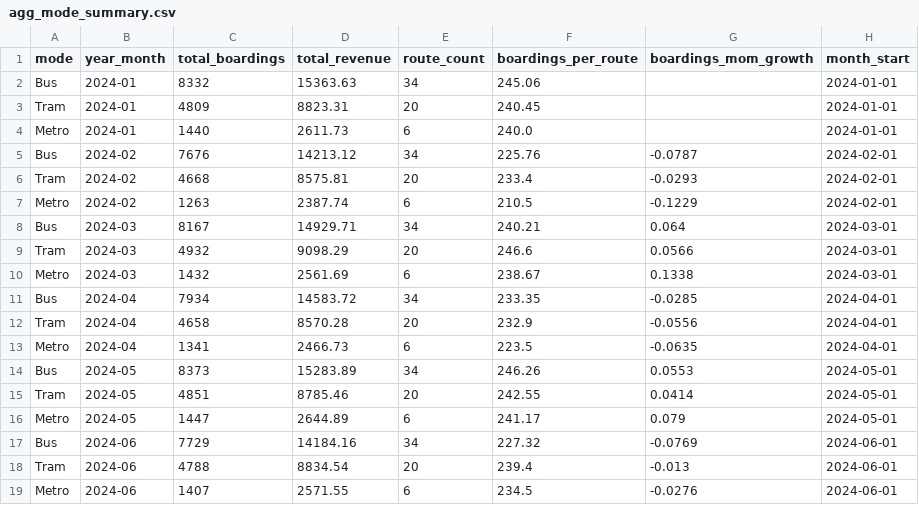
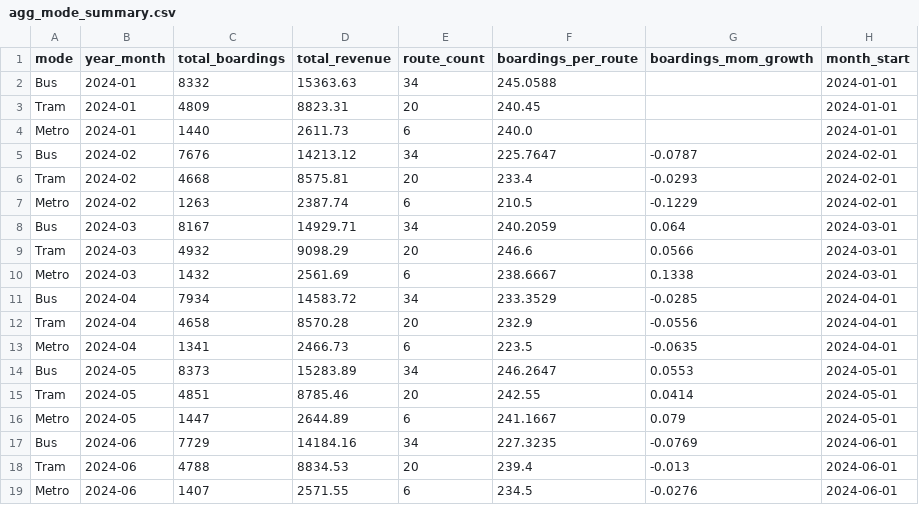
Before and after one commit to koki24f/data-analysis-bootcamp-capstone-project, a CSV file: data/processed/agg_mode_summary.csv, drawn as a sheet.

```diff
--- a/data/processed/agg_mode_summary.csv
+++ b/data/processed/agg_mode_summary.csv
@@ -1,19 +1,19 @@
 mode,year_month,total_boardings,total_revenue,route_count,boardings_per_route,boardings_mom_growth,month_start
-Bus,2024-01,8332,15363.63,34,245.06,,2024-01-01
+Bus,2024-01,8332,15363.63,34,245.0588,,2024-01-01
 Tram,2024-01,4809,8823.31,20,240.45,,2024-01-01
 Metro,2024-01,1440,2611.73,6,240.0,,2024-01-01
-Bus,2024-02,7676,14213.12,34,225.76,-0.0787,2024-02-01
+Bus,2024-02,7676,14213.12,34,225.7647,-0.0787,2024-02-01
 Tram,2024-02,4668,8575.81,20,233.4,-0.0293,2024-02-01
 Metro,2024-02,1263,2387.74,6,210.5,-0.1229,2024-02-01
-Bus,2024-03,8167,14929.71,34,240.21,0.064,2024-03-01
+Bus,2024-03,8167,14929.71,34,240.2059,0.064,2024-03-01
 Tram,2024-03,4932,9098.29,20,246.6,0.0566,2024-03-01
-Metro,2024-03,1432,2561.69,6,238.67,0.1338,2024-03-01
-Bus,2024-04,7934,14583.72,34,233.35,-0.0285,2024-04-01
+Metro,2024-03,1432,2561.69,6,238.6667,0.1338,2024-03-01
+Bus,2024-04,7934,14583.72,34,233.3529,-0.0285,2024-04-01
 Tram,2024-04,4658,8570.28,20,232.9,-0.0556,2024-04-01
 Metro,2024-04,1341,2466.73,6,223.5,-0.0635,2024-04-01
-Bus,2024-05,8373,15283.89,34,246.26,0.0553,2024-05-01
+Bus,2024-05,8373,15283.89,34,246.2647,0.0553,2024-05-01
 Tram,2024-05,4851,8785.46,20,242.55,0.0414,2024-05-01
-Metro,2024-05,1447,2644.89,6,241.17,0.079,2024-05-01
-Bus,2024-06,7729,14184.16,34,227.32,-0.0769,2024-06-01
-Tram,2024-06,4788,8834.54,20,239.4,-0.013,2024-06-01
+Metro,2024-05,1447,2644.89,6,241.1667,0.079,2024-05-01
+Bus,2024-06,7729,14184.16,34,227.3235,-0.0769,2024-06-01
+Tram,2024-06,4788,8834.53,20,239.4,-0.013,2024-06-01
 Metro,2024-06,1407,2571.55,6,234.5,-0.0276,2024-06-01
```
Also changed, not shown: data/processed/agg_ridership_by_hour.csv, data/processed/agg_ridership_by_month.csv, 38 other files.
